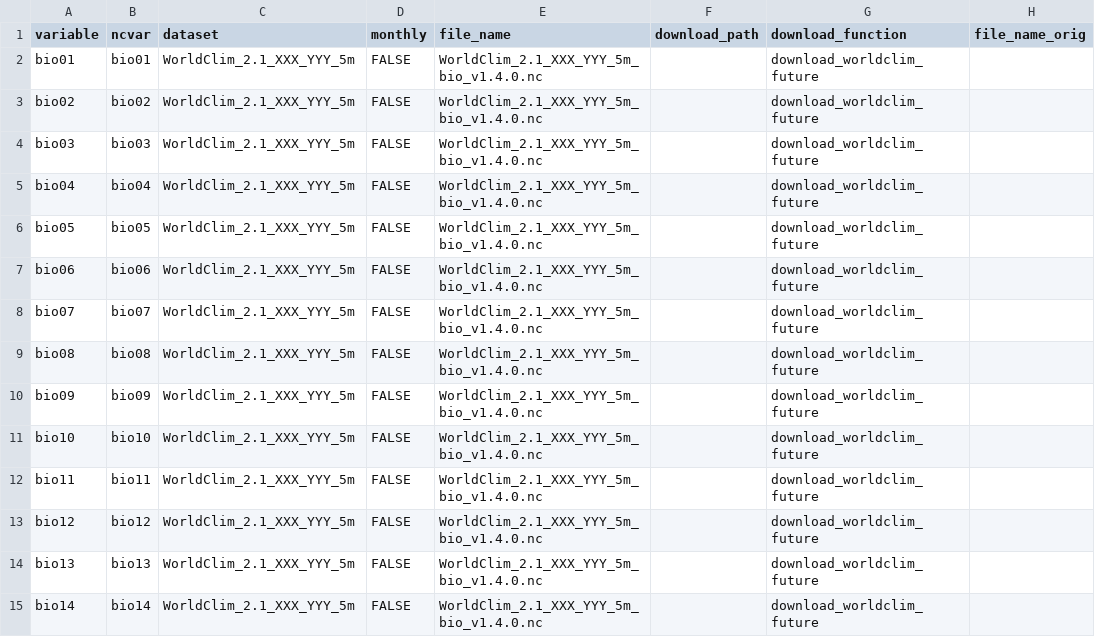
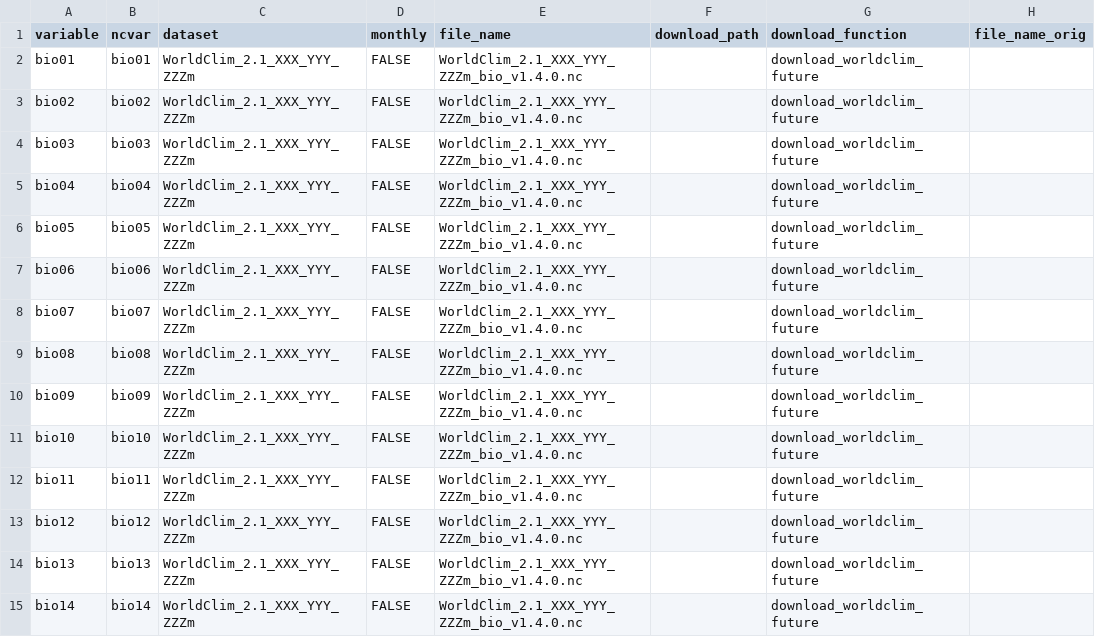
Before and after one commit to EvolEcolGroup/pastclim, a CSV file: data-raw/data_files/worldclim_future_template.csv, drawn as a sheet; only a part is shown; the diff covers the shown part only; the diff names each change by its address in the sheet, - before the commit and + after, or states it on an @@ line.

Commit message:
full future datasets

```diff
--- a/data-raw/data_files/worldclim_future_template.csv
+++ b/data-raw/data_files/worldclim_future_template.csv
-C2:C15 (dataset): WorldClim_2.1_XXX_YYY_5m
+C2:C15 (dataset): WorldClim_2.1_XXX_YYY_ZZZm
-E2:E15 (file_name): WorldClim_2.1_XXX_YYY_5m_bio_v1.4.0.nc
+E2:E15 (file_name): WorldClim_2.1_XXX_YYY_ZZZm_bio_v1.4.0.nc
```
Also changed, not shown: 82 edited cells elsewhere in this file, 38 other files.
